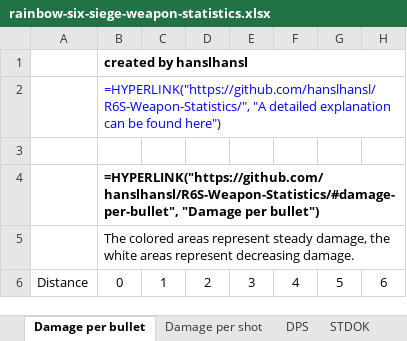
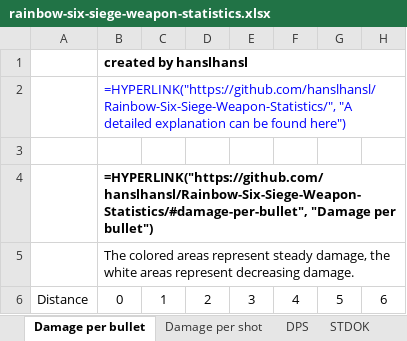
Before and after one commit to hanslhansl/rainbow-six-siege-weapon-statistics, an Excel workbook: rainbow-six-siege-weapon-statistics.xlsx, sheet Damage per bullet, drawn as a sheet; only a part is shown; values as stored, in another font and other column widths than the file's, no borders; formulas without a stored value are shown as written; the diff names each change by its address in the sheet, - before the commit and + after, or states it on an @@ line.

```diff
--- a/rainbow-six-siege-weapon-statistics.xlsx (sheet Damage per bullet)
+++ b/rainbow-six-siege-weapon-statistics.xlsx (sheet Damage per bullet)
-B2: =HYPERLINK("https://github.com/hanslhansl/R6S-Weapon-Statistics/", "A detailed…
+B2: =HYPERLINK("https://github.com/hanslhansl/Rainbow-Six-Siege-Weapon-Statistics/", "A detailed…
-B4: =HYPERLINK("https://github.com/hanslhansl/R6S-Weapon-Statistics/#damage-per-bullet", "Damage per…
+B4: =HYPERLINK("https://github.com/hanslhansl/Rainbow-Six-Siege-Weapon-Statistics/#damage-per-bullet", "Damage per…
```
Also changed, not shown: sheet DPS, sheet Damage per shot, sheet STDOK, sheet TTDOK, sheet Attachments, 1 other file.
